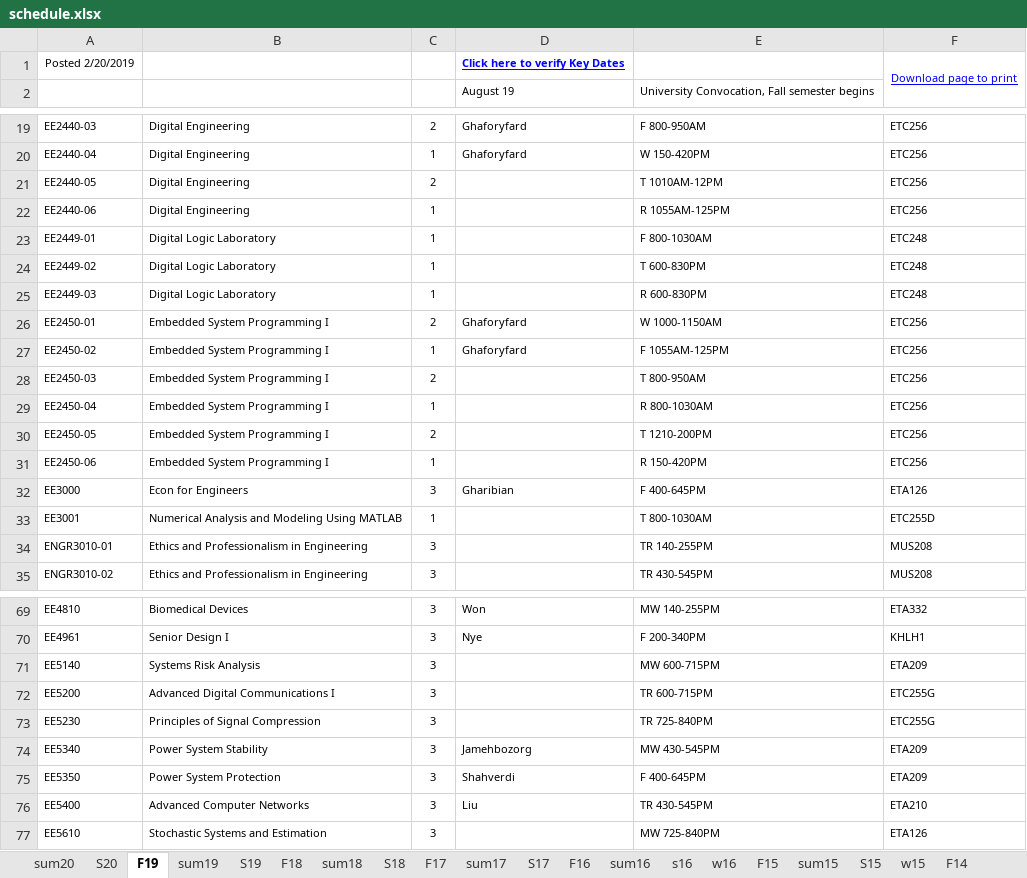
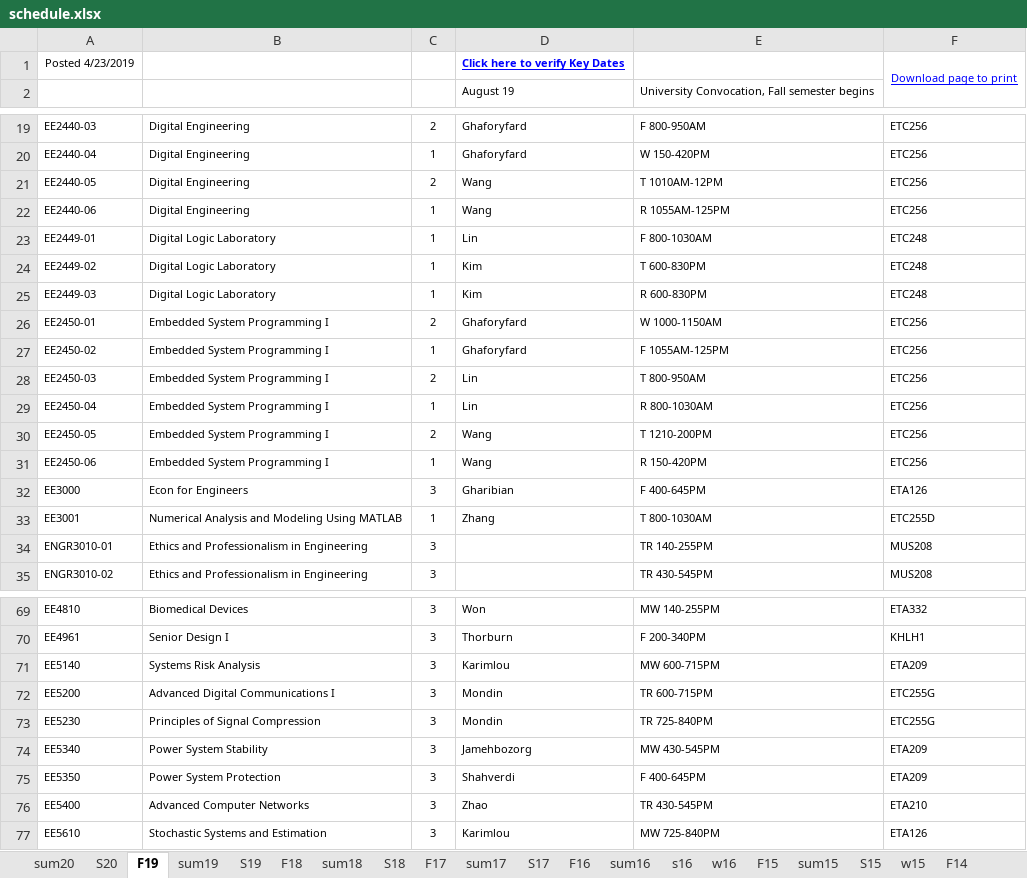
Before and after one commit to cslaee/cslaee.github.io, an Excel workbook: schedule/semester/schedule.xlsx, sheet F19, drawn as a sheet; only a part is shown, gaps mark what is left out; values as stored, in another font and other column widths than the file's, no borders; the diff covers the shown part only; the diff names each change by its address in the sheet, - before the commit and + after, or states it on an @@ line.

```diff
--- a/schedule/semester/schedule.xlsx (sheet F19)
+++ b/schedule/semester/schedule.xlsx (sheet F19)
-A1: Posted 2/20/2019
+A1: Posted 4/23/2019
-D21:D22: (empty)
+D21:D22: Wang
-D23: (empty)
+D23: Lin
-D24:D25: (empty)
+D24:D25: Kim
-D28:D29: (empty)
+D28:D29: Lin
-D30:D31: (empty)
+D30:D31: Wang
-D33: (empty)
+D33: Zhang
-D70: Nye
+D70: Thorburn
-D71: (empty)
+D71: Karimlou
-D72:D73: (empty)
+D72:D73: Mondin
-D76: Liu
+D76: Zhao
-D77: (empty)
+D77: Karimlou
```
Also changed, not shown: 1 added row, 1 removed row and 23 edited cells elsewhere in this sheet, 4 other files.
